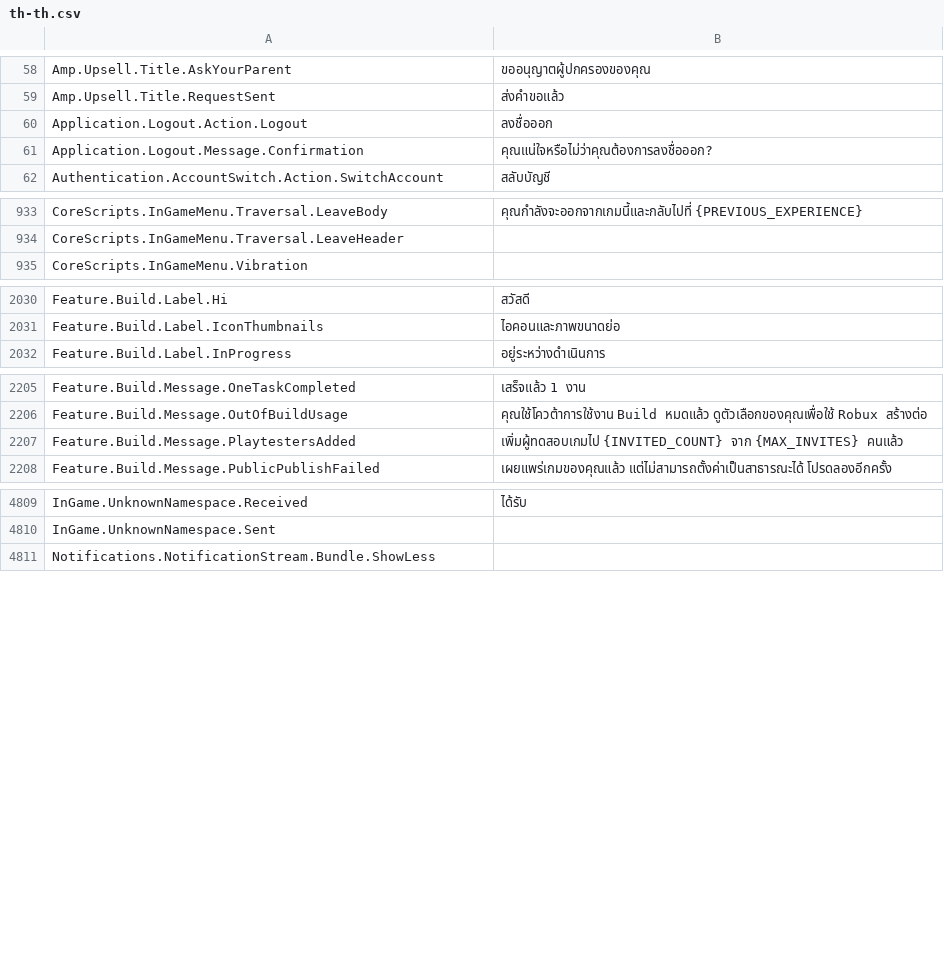
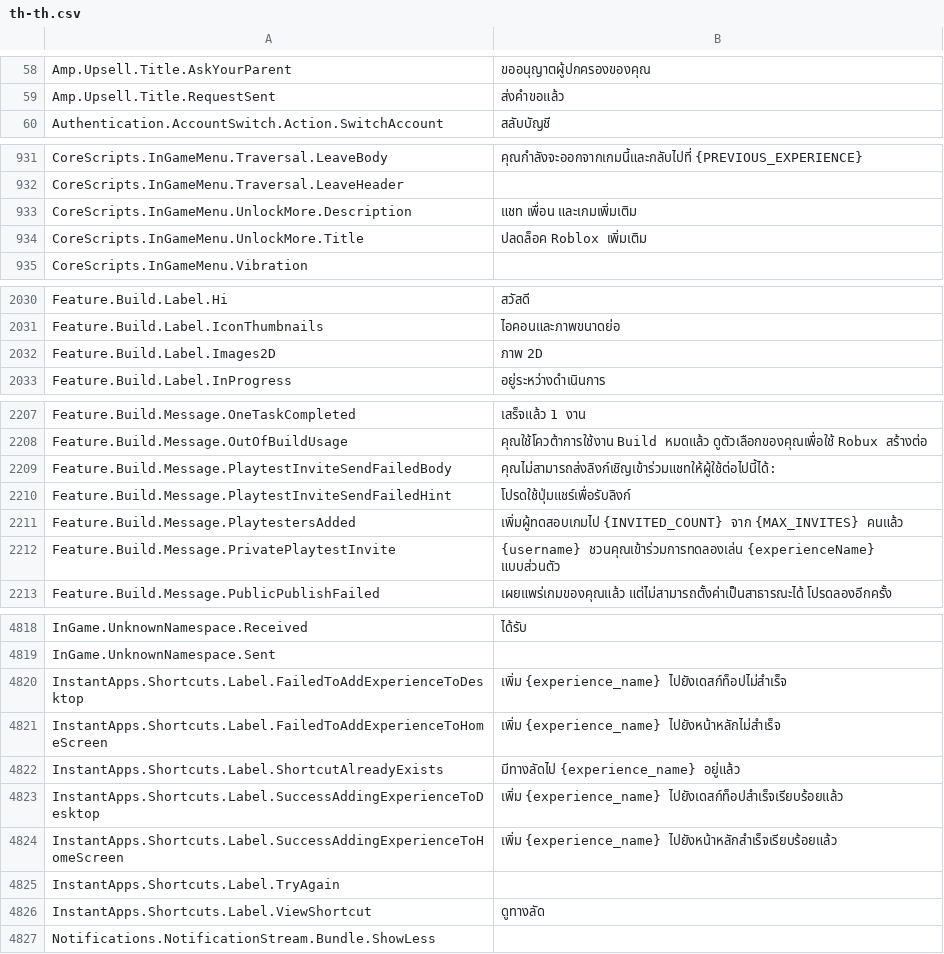
Before and after one commit to walway/Roblox-Datamine, a CSV file: InExperience/Locales/Common/th-th.csv, drawn as a sheet; only a part is shown, gaps mark what is left out; the diff covers the shown part only.

```diff
--- a/InExperience/Locales/Common/th-th.csv
+++ b/InExperience/Locales/Common/th-th.csv
@@ -59,4 +59,2 @@ Amp.Upsell.Title.AskYourParent,ขออนุญาตผู้ปกครอ
 Amp.Upsell.Title.RequestSent,ส่งคำขอแล้ว
-Application.Logout.Action.Logout,ลงชื่อออก
-Application.Logout.Message.Confirmation,คุณแน่ใจหรือไม่ว่าคุณต้องการลงชื่อออก?
 Authentication.AccountSwitch.Action.SwitchAccount,สลับบัญชี
@@ -934,2 +932,4 @@ CoreScripts.InGameMenu.Traversal.LeaveBody,คุณกำลังจะออ
 CoreScripts.InGameMenu.Traversal.LeaveHeader,
+CoreScripts.InGameMenu.UnlockMore.Description,แชท เพื่อน และเกมเพิ่มเติม
+CoreScripts.InGameMenu.UnlockMore.Title,ปลดล็อค Roblox เพิ่มเติม
 CoreScripts.InGameMenu.Vibration,
@@ -2038,2 +2038,3 @@ Feature.Build.Label.Hi,สวัสดี
 Feature.Build.Label.IconThumbnails,ไอคอนและภาพขนาดย่อ
+Feature.Build.Label.Images2D,ภาพ 2D
 Feature.Build.Label.InProgress,อยู่ระหว่างดำเนินการ
@@ -2213,3 +2215,6 @@ Feature.Build.Message.OneTaskCompleted,เสร็จแล้ว 1 งาน
 Feature.Build.Message.OutOfBuildUsage,คุณใช้โควต้าการใช้งาน Build หมดแล้ว ดูตัวเลือกของคุณเพื่อใช้ Robux สร้างต่อ
+Feature.Build.Message.PlaytestInviteSendFailedBody,คุณไม่สามารถส่งลิงก์เชิญเข้าร่วมแชทให้ผู้ใช้ต่อไปนี้ได้:
+Feature.Build.Message.PlaytestInviteSendFailedHint,โปรดใช้ปุ่มแชร์เพื่อรับลิงก์
 Feature.Build.Message.PlaytestersAdded,เพิ่มผู้ทดสอบเกมไป {INVITED_COUNT} จาก {MAX_INVITES} คนแล้ว
+Feature.Build.Message.PrivatePlaytestInvite,{username} ชวนคุณเข้าร่วมการทดลองเล่น {experienceName} แบบส่วนตัว
 Feature.Build.Message.PublicPublishFailed,เผยแพร่เกมของคุณแล้ว แต่ไม่สามารถตั้งค่าเป็นสาธารณะได้ โปรดลองอีกครั้ง
@@ -4857,2 +4866,9 @@ InGame.UnknownNamespace.Received,ได้รับ
 InGame.UnknownNamespace.Sent,
+InstantApps.Shortcuts.Label.FailedToAddExperienceToDesktop,เพิ่ม {experience_name} ไปยังเดสก์ท็อปไม่สำเร็จ
+InstantApps.Shortcuts.Label.FailedToAddExperienceToHomeScreen,เพิ่ม {experience_name} ไปยังหน้าหลักไม่สำเร็จ
+InstantApps.Shortcuts.Label.ShortcutAlreadyExists,มีทางลัดไป {experience_name} อยู่แล้ว
+InstantApps.Shortcuts.Label.SuccessAddingExperienceToDesktop,เพิ่ม {experience_name} ไปยังเดสก์ท็อปสำเร็จเรียบร้อยแล้ว
+InstantApps.Shortcuts.Label.SuccessAddingExperienceToHomeScreen,เพิ่ม {experience_name} ไปยังหน้าหลักสำเร็จเรียบร้อยแล้ว
+InstantApps.Shortcuts.Label.TryAgain,
+InstantApps.Shortcuts.Label.ViewShortcut,ดูทางลัด
 Notifications.NotificationStream.Bundle.ShowLess,
```
Also changed, not shown: 6 added rows and 1 removed row elsewhere in this file, InExperience/Locales/Common/ar-001.csv, InExperience/Locales/Common/en-us.csv, 16 other files.
